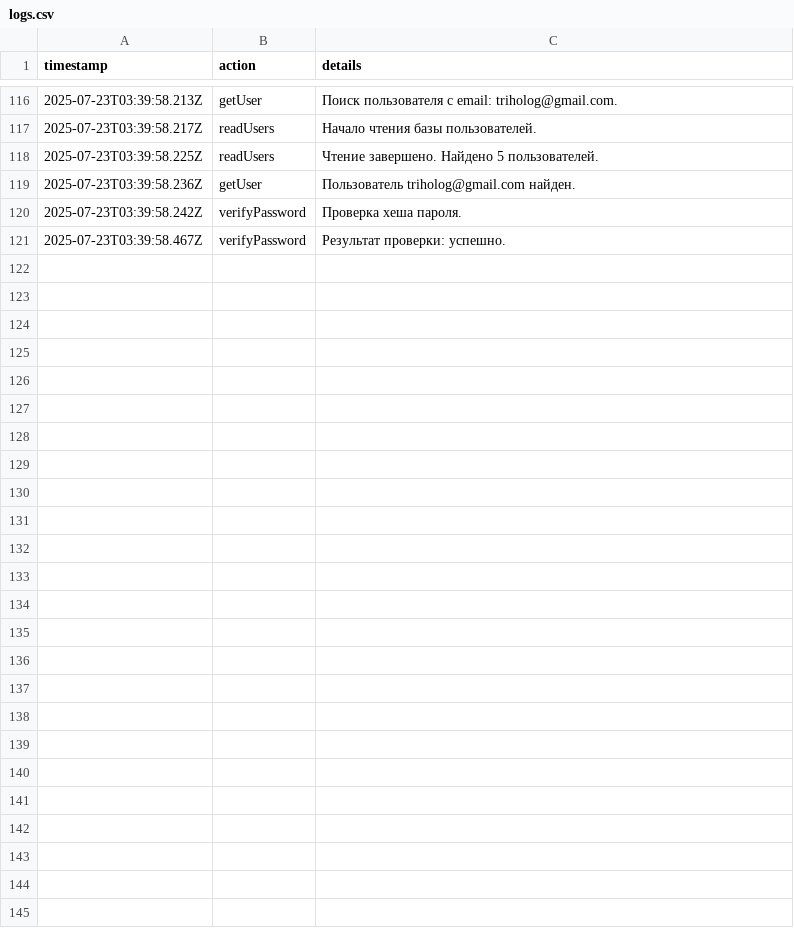
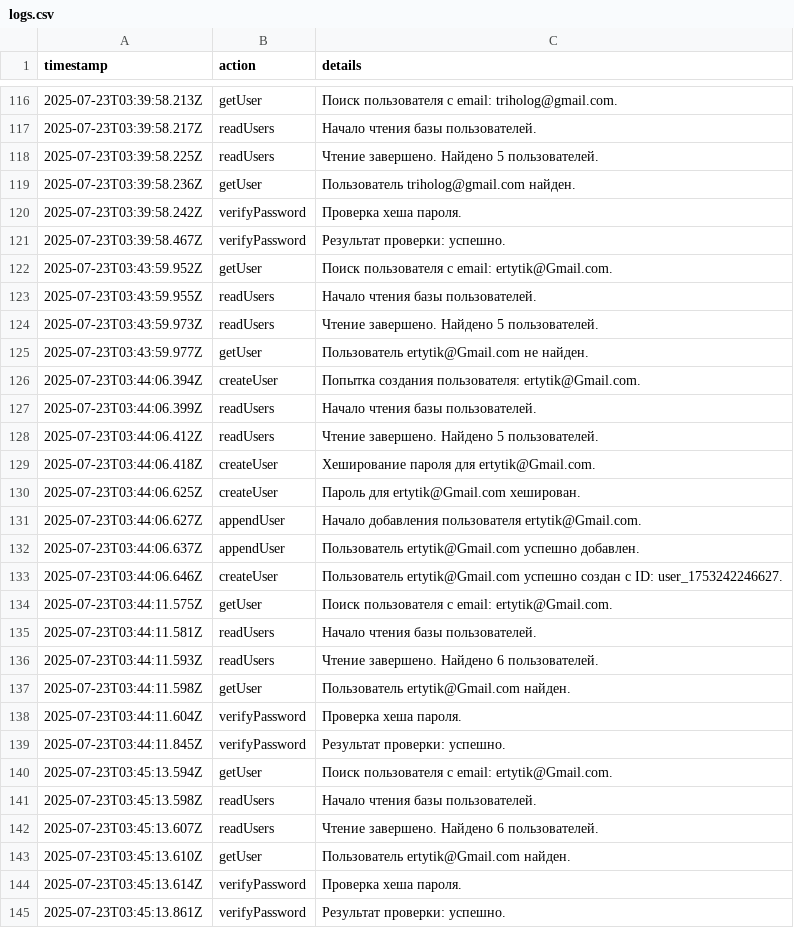
Before and after one commit to tekotik/wc, a CSV file: src/lib/logs.csv, drawn as a sheet; only a part is shown, gaps mark what is left out; the diff names each change by its address in the sheet, - before the commit and + after, or states it on an @@ line.

```diff
--- a/src/lib/logs.csv
+++ b/src/lib/logs.csv
+row 122: 2025-07-23T03:43:59.952Z | getUser | Поиск пользователя с email: ertytik@Gmail.com.
+row 123: 2025-07-23T03:43:59.955Z | readUsers | Начало чтения базы пользователей.
+row 124: 2025-07-23T03:43:59.973Z | readUsers | Чтение завершено. Найдено 5 пользователей.
+row 125: 2025-07-23T03:43:59.977Z | getUser | Пользователь ertytik@Gmail.com не найден.
+row 126: 2025-07-23T03:44:06.394Z | createUser | Попытка создания пользователя: ertytik@Gmail.com.
+row 127: 2025-07-23T03:44:06.399Z | readUsers | Начало чтения базы пользователей.
+row 128: 2025-07-23T03:44:06.412Z | readUsers | Чтение завершено. Найдено 5 пользователей.
+row 129: 2025-07-23T03:44:06.418Z | createUser | Хеширование пароля для ertytik@Gmail.com.
+row 130: 2025-07-23T03:44:06.625Z | createUser | Пароль для ertytik@Gmail.com хеширован.
+row 131: 2025-07-23T03:44:06.627Z | appendUser | Начало добавления пользователя ertytik@Gmail.com.
+row 132: 2025-07-23T03:44:06.637Z | appendUser | Пользователь ertytik@Gmail.com успешно добавлен.
+row 133: 2025-07-23T03:44:06.646Z | createUser | Пользователь ertytik@Gmail.com успешно создан с ID: user_1753242246627.
+row 134: 2025-07-23T03:44:11.575Z | getUser | Поиск пользователя с email: ertytik@Gmail.com.
+row 135: 2025-07-23T03:44:11.581Z | readUsers | Начало чтения базы пользователей.
+row 136: 2025-07-23T03:44:11.593Z | readUsers | Чтение завершено. Найдено 6 пользователей.
+row 137: 2025-07-23T03:44:11.598Z | getUser | Пользователь ertytik@Gmail.com найден.
+row 138: 2025-07-23T03:44:11.604Z | verifyPassword | Проверка хеша пароля.
+row 139: 2025-07-23T03:44:11.845Z | verifyPassword | Результат проверки: успешно.
+row 140: 2025-07-23T03:45:13.594Z | getUser | Поиск пользователя с email: ertytik@Gmail.com.
+row 141: 2025-07-23T03:45:13.598Z | readUsers | Начало чтения базы пользователей.
+row 142: 2025-07-23T03:45:13.607Z | readUsers | Чтение завершено. Найдено 6 пользователей.
+row 143: 2025-07-23T03:45:13.610Z | getUser | Пользователь ertytik@Gmail.com найден.
+row 144: 2025-07-23T03:45:13.614Z | verifyPassword | Проверка хеша пароля.
+row 145: 2025-07-23T03:45:13.861Z | verifyPassword | Результат проверки: успешно.
```
Also changed, not shown: src/lib/users.csv, 2 other files.
